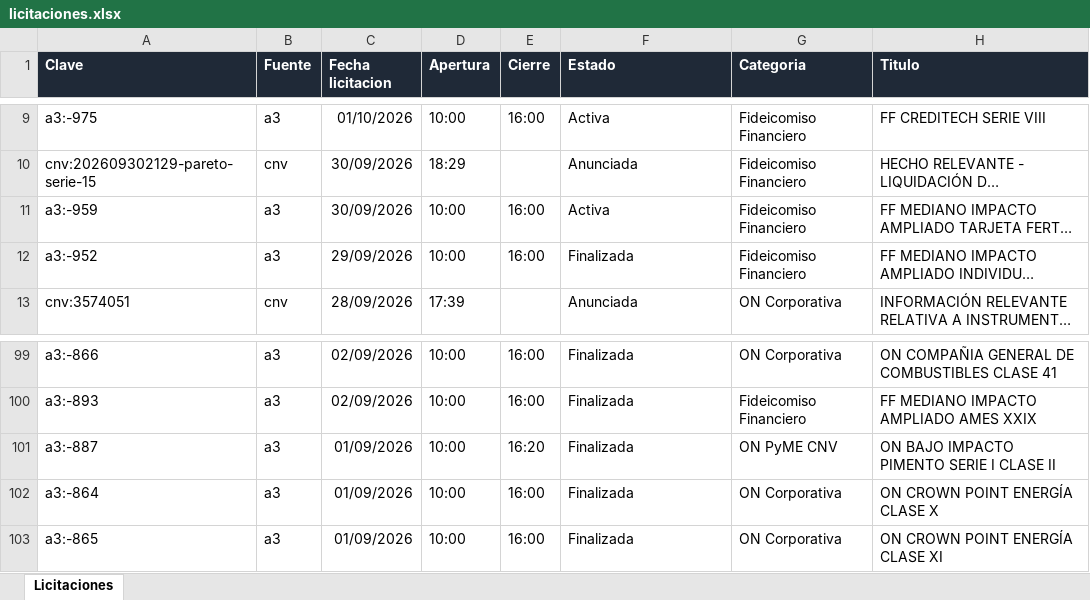
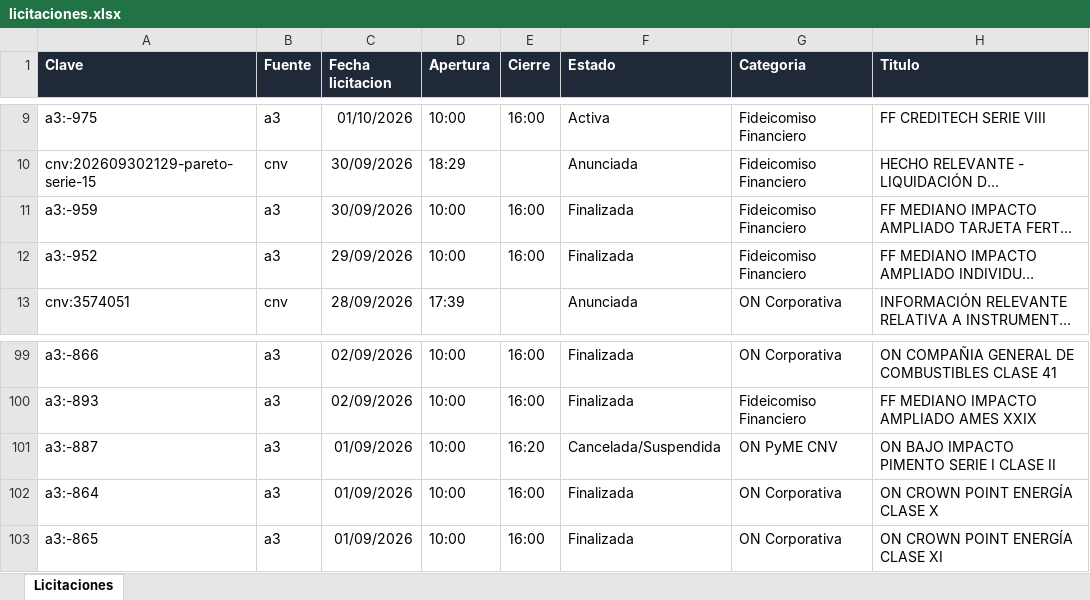
Before and after one commit to francogalante12-creator/Monitor-de-Licitaciones, an Excel workbook: datos/licitaciones.xlsx, sheet Licitaciones, drawn as a sheet; only a part is shown, gaps mark what is left out; long unchanged cells end in …; values as stored, in another font and other column widths than the file's, no borders; table styles not drawn; the diff names each change by its address in the sheet, - before the commit and + after, or states it on an @@ line.

```diff
--- a/datos/licitaciones.xlsx (sheet Licitaciones)
+++ b/datos/licitaciones.xlsx (sheet Licitaciones)
-F11 (Estado): Activa
+F11 (Estado): Finalizada
-F101 (Estado): Finalizada
+F101 (Estado): Cancelada/Suspendida
```
Also changed, not shown: 3 other files.
